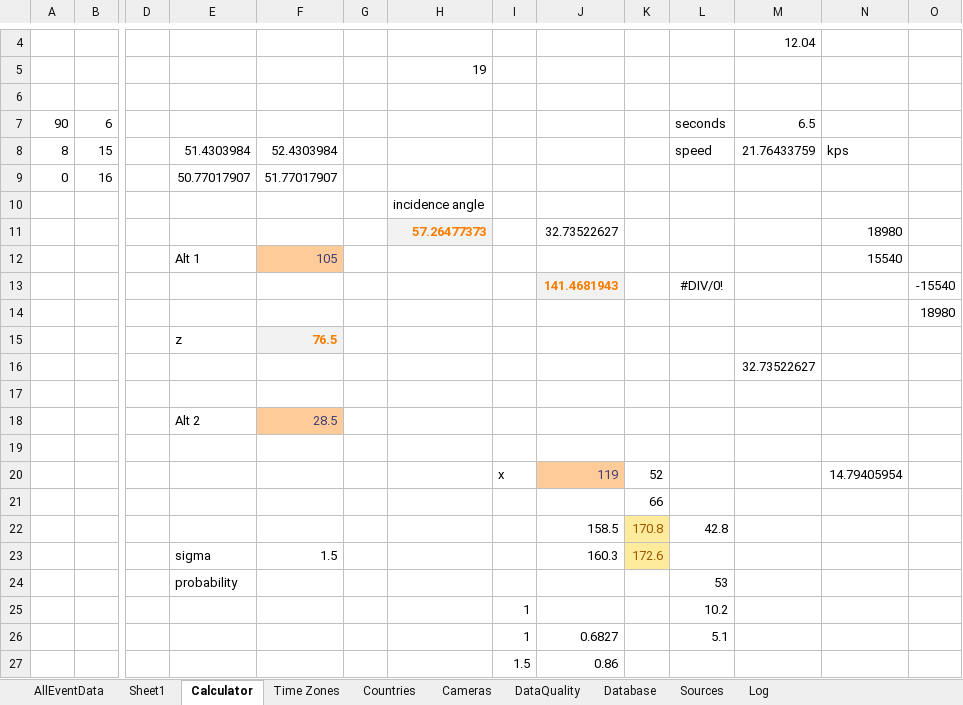
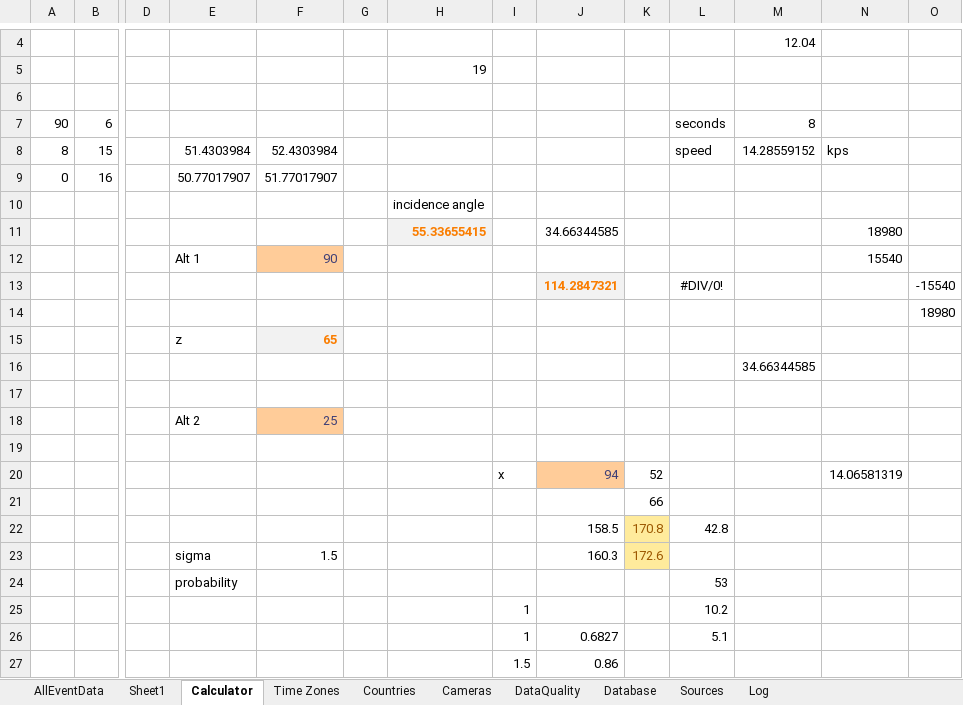
Before and after one commit to strewnify/strewnlab, an Excel workbook: AllEventData.xlsx, sheet Calculator, drawn as a sheet; only a part is shown, gaps mark what is left out; values as stored, in another font and other column widths than the file's, no borders; charts and pictures not drawn; removed rows and columns are numbered as before the commit, all else as after; rows hold the shown columns only; the diff names each change by its address in the sheet, - before the commit and + after, or states it on an @@ line.

```diff
--- a/AllEventData.xlsx (sheet Calculator)
+++ b/AllEventData.xlsx (sheet Calculator)
-M7: 6.5
+M7: 8
-M8: 21.76433759
+M8: 14.28559152
-row 11:  |  |  |  |  |  | 57.26477373 |  | 32.73522627 |  |  |  | 18980
+row 11:  |  |  |  |  |  | 55.33655415 |  | 34.66344585 |  |  |  | 18980
-F12: 105
+F12: 90
-J13: 141.4681943
+J13: 114.2847321
-F15: 76.5
+F15: 65
-M16: 32.73522627
+M16: 34.66344585
-F18: 28.5
+F18: 25
-J20: 119
+J20: 94
-N20: 14.79405954
+N20: 14.06581319
```
Also changed, not shown: sheet AllEventData, sheet Sheet1, 8 other files.
